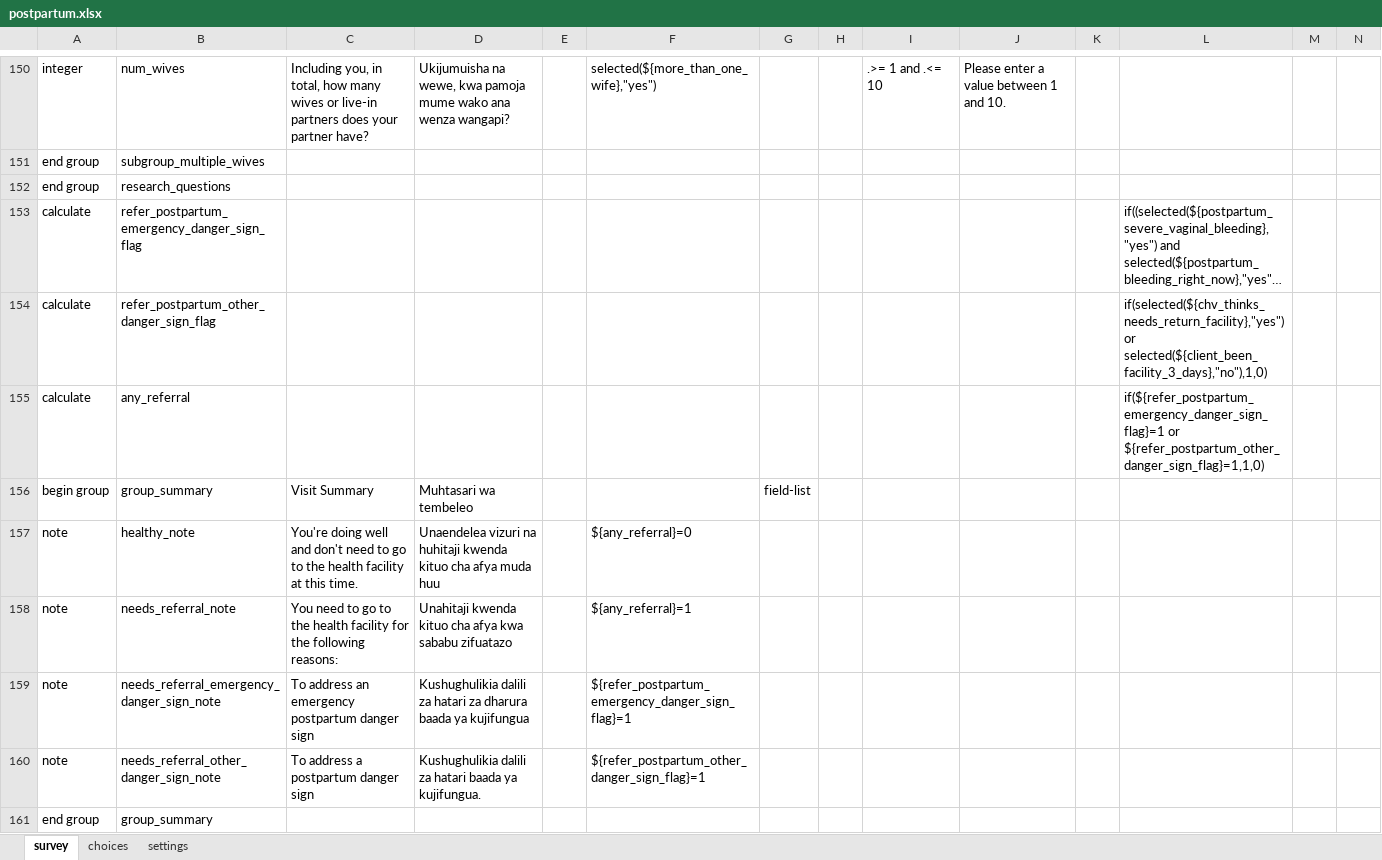
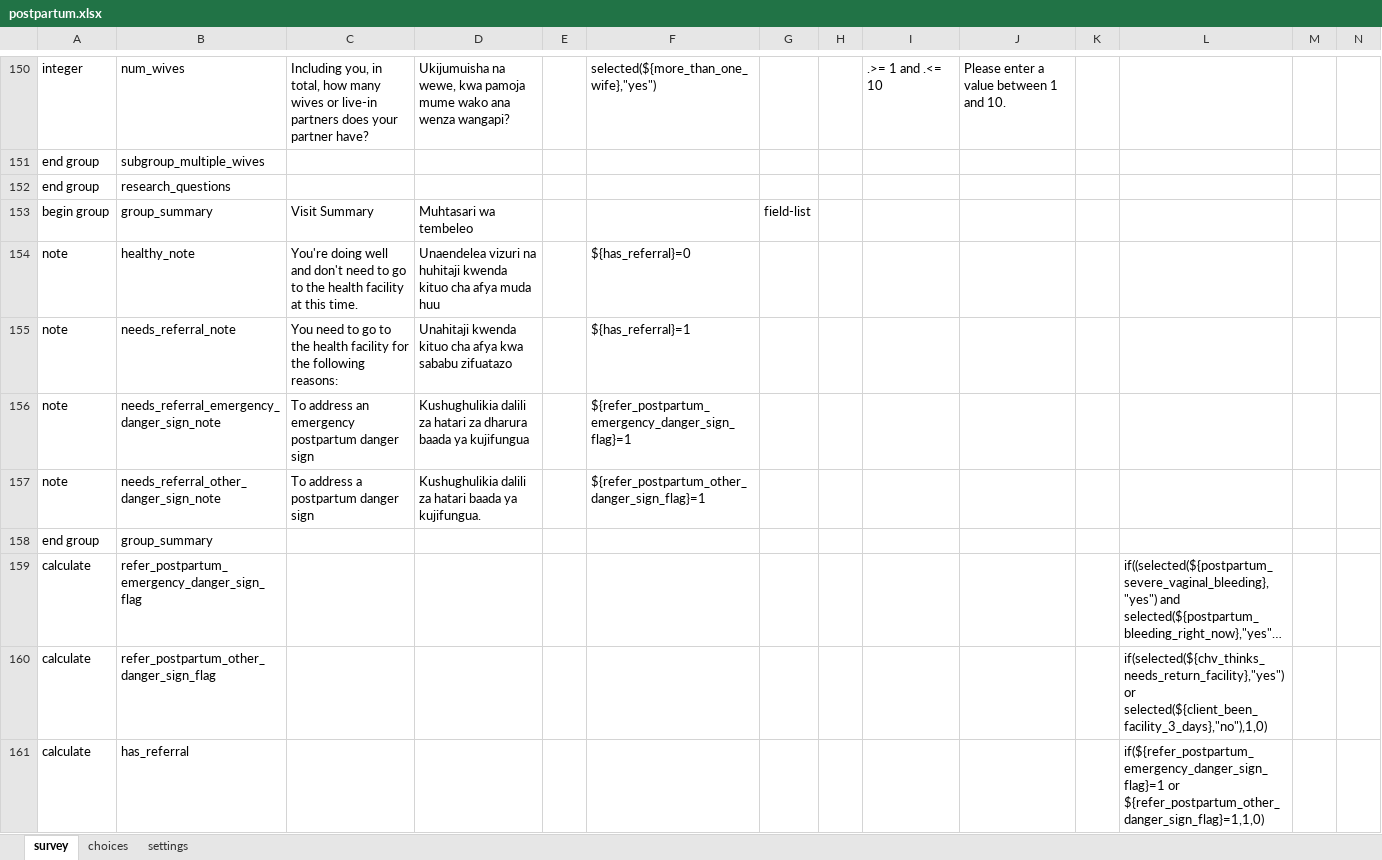
Before and after one commit to sookwalinga/cht-core, an Excel workbook: forms/app/postpartum.xlsx, sheet survey, drawn as a sheet; only a part is shown, gaps mark what is left out; long unchanged cells end in …; values as stored, in another font and other column widths than the file's, no borders; charts and pictures not drawn; removed rows and columns are numbered as before the commit, all else as after; rows hold the shown columns only; the diff names each change by its address in the sheet, - before the commit and + after, or states it on an @@ line.

```diff
--- a/forms/app/postpartum.xlsx (sheet survey)
+++ b/forms/app/postpartum.xlsx (sheet survey)
-row 155: calculate | any_referral |  |  |  |  |  |  |  |  |  | if(${refer_postpartum_emergency_danger_sign_flag}=1 or ${refer_postpartum_other_danger_sign_flag}=1,1,0)
-F154: ${any_referral}=0
+F154: ${has_referral}=0
-F155: ${any_referral}=1
+F155: ${has_referral}=1
@@ row 153 moved to row 159: calculate @@
@@ row 154 moved to row 160: calculate @@
+row 161: calculate | has_referral |  |  |  |  |  |  |  |  |  | if(${refer_postpartum_emergency_danger_sign_flag}=1 or ${refer_postpartum_other_danger_sign_flag}=1,1,0)
```
Also changed, not shown: forms/app/pregnancy.xlsx, forms/app/referral_follow_up.xlsx, 8 other files.
